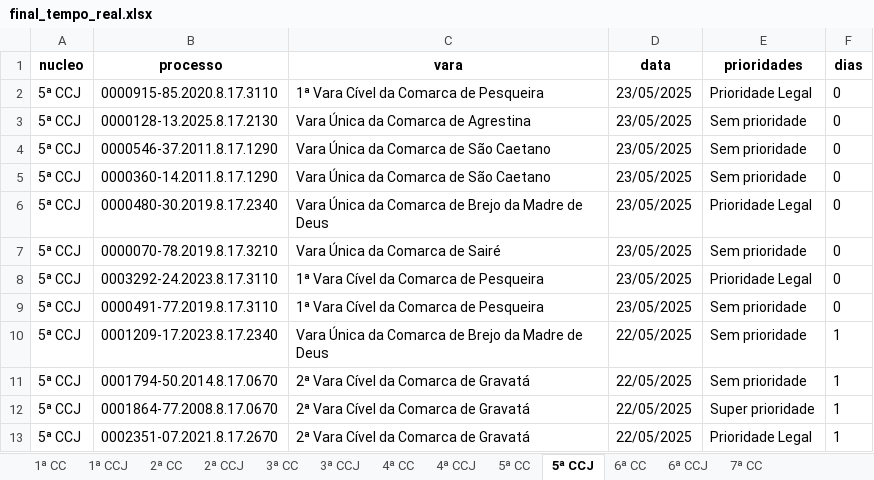
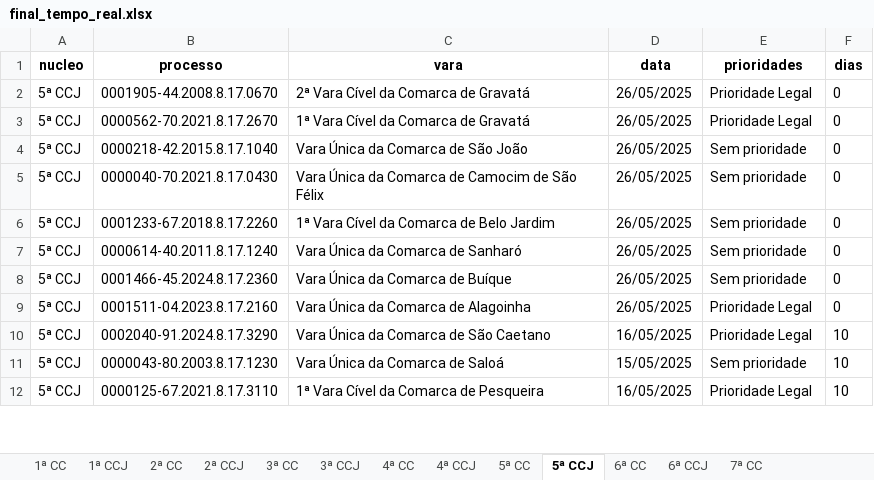
Before and after one commit to Fasri/analise_de, an Excel workbook: final_tempo_real.xlsx, sheet 5ª CCJ, drawn as a sheet; only a part is shown; values as stored, in another font and other column widths than the file's, no borders; removed rows and columns are numbered as before the commit, all else as after; the diff covers the shown part only; the diff names each change by its address in the sheet, - before the commit and + after, or states it on an @@ line.

```diff
--- a/final_tempo_real.xlsx (sheet 5ª CCJ)
+++ b/final_tempo_real.xlsx (sheet 5ª CCJ)
-B2 (processo): 0000915-85.2020.8.17.3110
+B2 (processo): 0001905-44.2008.8.17.0670
-C2 (vara): 1ª Vara Cível da Comarca de Pesqueira
+C2 (vara): 2ª Vara Cível da Comarca de Gravatá
-D2 (data): 23/05/2025
+D2 (data): 26/05/2025
+row 3: 5ª CCJ | 0000562-70.2021.8.17.2670 | 1ª Vara Cível da Comarca de Gravatá | 26/05/2025 | Prioridade Legal | 0
-B4 (processo): 0000128-13.2025.8.17.2130
+B4 (processo): 0000218-42.2015.8.17.1040
-C4 (vara): Vara Única da Comarca de Agrestina
+C4 (vara): Vara Única da Comarca de São João
-D4:D9 (data): 23/05/2025
+D4:D9 (data): 26/05/2025
-B5 (processo): 0000546-37.2011.8.17.1290
+B5 (processo): 0000040-70.2021.8.17.0430
-C5 (vara): Vara Única da Comarca de São Caetano
+C5 (vara): Vara Única da Comarca de Camocim de São Félix
-B6 (processo): 0000360-14.2011.8.17.1290
+B6 (processo): 0001233-67.2018.8.17.2260
-C6 (vara): Vara Única da Comarca de São Caetano
+C6 (vara): 1ª Vara Cível da Comarca de Belo Jardim
-B7 (processo): 0000480-30.2019.8.17.2340
+B7 (processo): 0000614-40.2011.8.17.1240
-C7 (vara): Vara Única da Comarca de Brejo da Madre de Deus
+C7 (vara): Vara Única da Comarca de Sanharó
-E7 (prioridades): Prioridade Legal
+E7 (prioridades): Sem prioridade
-B8 (processo): 0000070-78.2019.8.17.3210
+B8 (processo): 0001466-45.2024.8.17.2360
-C8 (vara): Vara Única da Comarca de Sairé
+C8 (vara): Vara Única da Comarca de Buíque
-B9 (processo): 0003292-24.2023.8.17.3110
+B9 (processo): 0001511-04.2023.8.17.2160
-C9 (vara): 1ª Vara Cível da Comarca de Pesqueira
+C9 (vara): Vara Única da Comarca de Alagoinha
-row 9: 5ª CCJ | 0000491-77.2019.8.17.3110 | 1ª Vara Cível da Comarca de Pesqueira | 23/05/2025 | Sem prioridade | 0
+row 10: 5ª CCJ | 0002040-91.2024.8.17.3290 | Vara Única da Comarca de São Caetano | 16/05/2025 | Prioridade Legal | 10
-B11 (processo): 0001209-17.2023.8.17.2340
+B11 (processo): 0000043-80.2003.8.17.1230
-C11 (vara): Vara Única da Comarca de Brejo da Madre de Deus
+C11 (vara): Vara Única da Comarca de Saloá
-D11 (data): 22/05/2025
+D11 (data): 15/05/2025
-F11 (dias): 1
+F11 (dias): 10
-row 11: 5ª CCJ | 0001794-50.2014.8.17.0670 | 2ª Vara Cível da Comarca de Gravatá | 22/05/2025 | Sem prioridade | 1
-row 12: 5ª CCJ | 0001864-77.2008.8.17.0670 | 2ª Vara Cível da Comarca de Gravatá | 22/05/2025 | Super prioridade | 1
-B12 (processo): 0002351-07.2021.8.17.2670
+B12 (processo): 0000125-67.2021.8.17.3110
-C12 (vara): 2ª Vara Cível da Comarca de Gravatá
+C12 (vara): 1ª Vara Cível da Comarca de Pesqueira
-D12 (data): 22/05/2025
+D12 (data): 16/05/2025
-F12 (dias): 1
+F12 (dias): 10
```
Also changed, not shown: other rows of this sheet, sheet 1ª CC, sheet 6ª CC, sheet 5ª CC, sheet CONSOLIDADO, sheet 7ª CC, sheet 2ª CC, 8 more sheets, quantidade_processos.xlsx.
